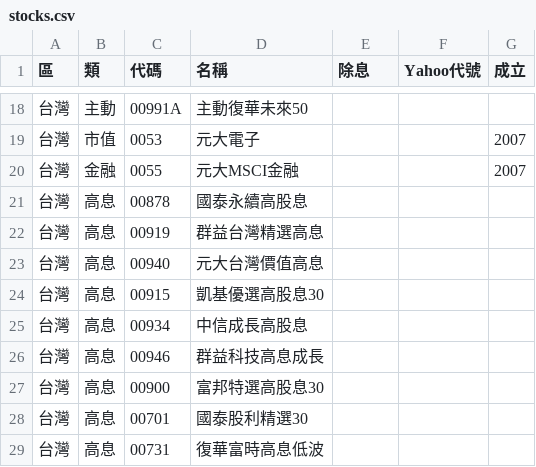
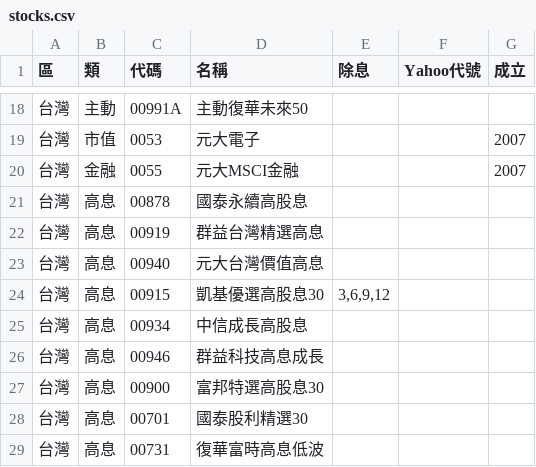
Before and after one commit to sunhome1220/etf-returns, a CSV file: stocks.csv, drawn as a sheet; only a part is shown, gaps mark what is left out.

```diff
--- a/stocks.csv
+++ b/stocks.csv
@@ -23,3 +23,3 @@
 台灣,高息,00940,元大台灣價值高息,,,
-台灣,高息,00915,凱基優選高股息30,,,
+台灣,高息,00915,凱基優選高股息30,"3,6,9,12",,
 台灣,高息,00934,中信成長高股息,,,
```
Also changed, not shown: 1 other file.
